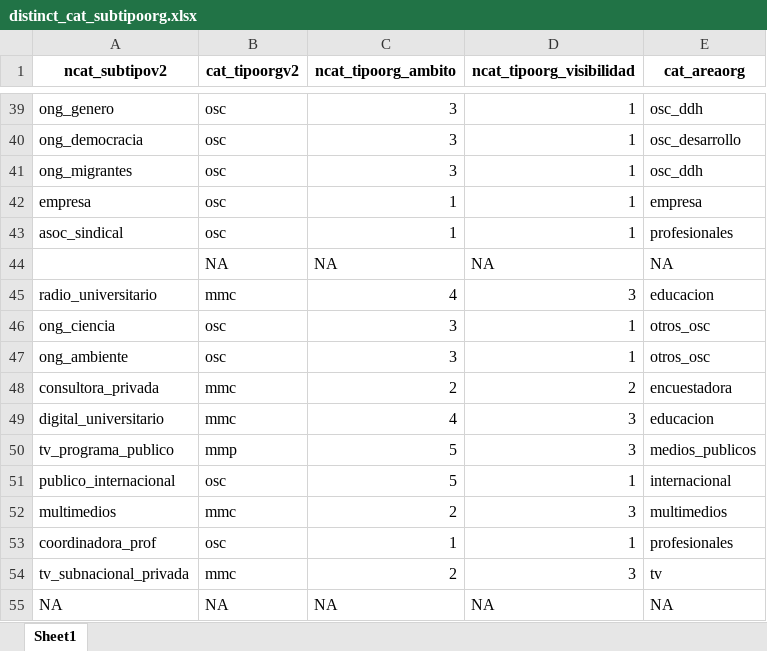
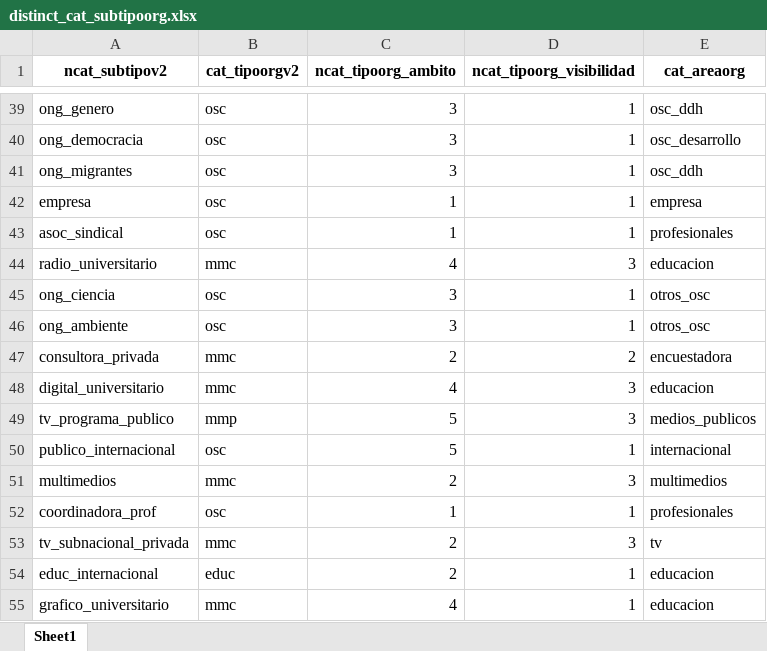
Before and after one commit to verenahantzsch/debates_latam2024, an Excel workbook: tesis_doctorado/datav2023/distinct_cat_subtipoorg.xlsx, sheet Sheet1, drawn as a sheet; only a part is shown, gaps mark what is left out; values as stored, in another font and other column widths than the file's, no borders; removed rows and columns are numbered as before the commit, all else as after; the diff names each change by its address in the sheet, - before the commit and + after, or states it on an @@ line.

```diff
--- a/tesis_doctorado/datav2023/distinct_cat_subtipoorg.xlsx (sheet Sheet1)
+++ b/tesis_doctorado/datav2023/distinct_cat_subtipoorg.xlsx (sheet Sheet1)
-row 44:  | NA | NA | NA | NA
-row 55: NA | NA | NA | NA | NA
+row 54: educ_internacional | educ | 2 | 1 | educacion
+row 55: grafico_universitario | mmc | 4 | 1 | educacion
```
Also changed, not shown: tesis_doctorado/datav2023/base_anual_fullv2023.xlsx, tesis_doctorado/datav2023/base_anualv2023.xlsx, 20 other files.
